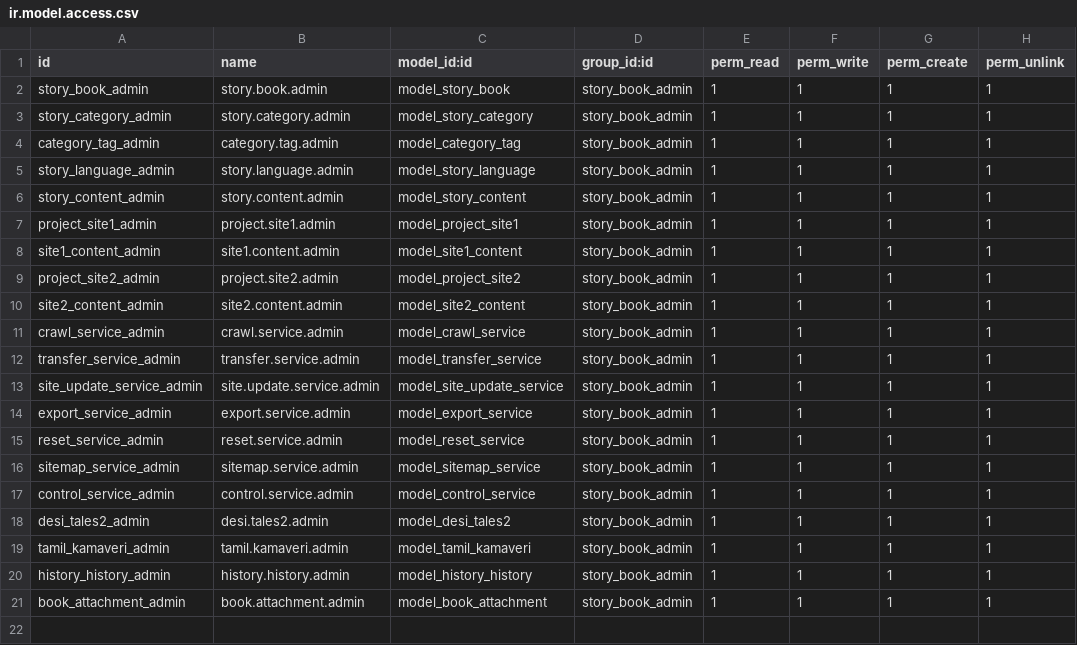
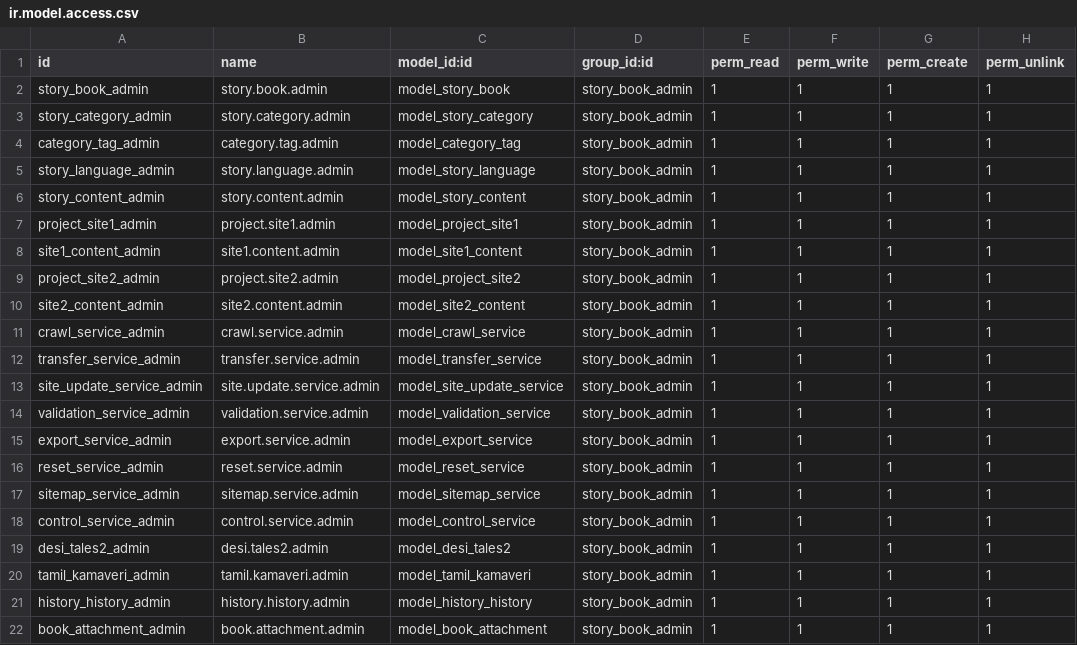
Before and after one commit to Ranilvannan/kathai_in, a CSV file: security/ir.model.access.csv, drawn as a sheet; the diff names each change by its address in the sheet, - before the commit and + after, or states it on an @@ line.

```diff
--- a/security/ir.model.access.csv
+++ b/security/ir.model.access.csv
+row 14: validation_service_admin | validation.service.admin | model_validation_service | story_book_admin | 1 | 1 | 1 | 1
```
Also changed, not shown: 5 other files.
